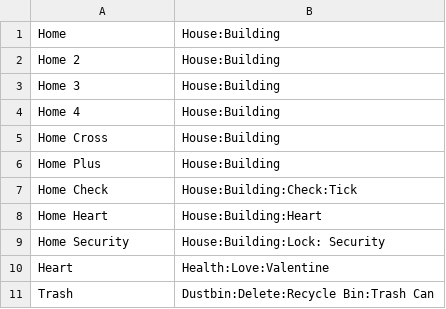
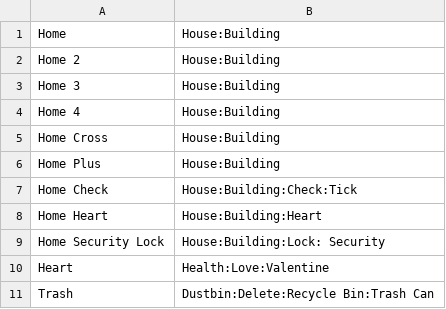
Before and after one commit to Mage-Icons/mage-icons, a CSV file: svg/bulk.registry.csv, drawn as a sheet; only a part is shown.

Commit message:
Home Security Icon fix

```diff
--- a/svg/bulk.registry.csv
+++ b/svg/bulk.registry.csv
@@ -8,3 +8,3 @@ Home Check;House:Building:Check:Tick
 Home Heart;House:Building:Heart
-Home Security;House:Building:Lock: Security
+Home Security Lock;House:Building:Lock: Security
 Heart;Health:Love:Valentine
```
